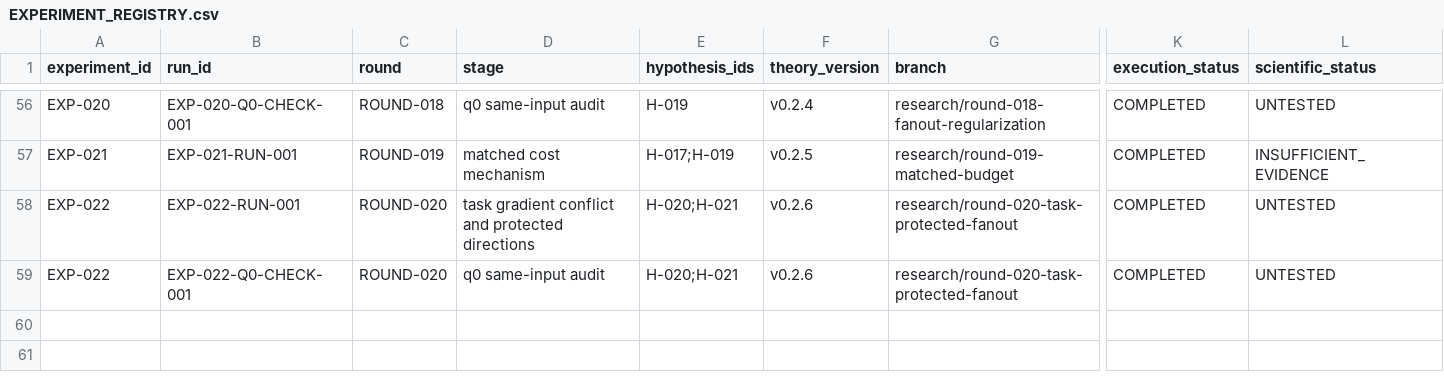
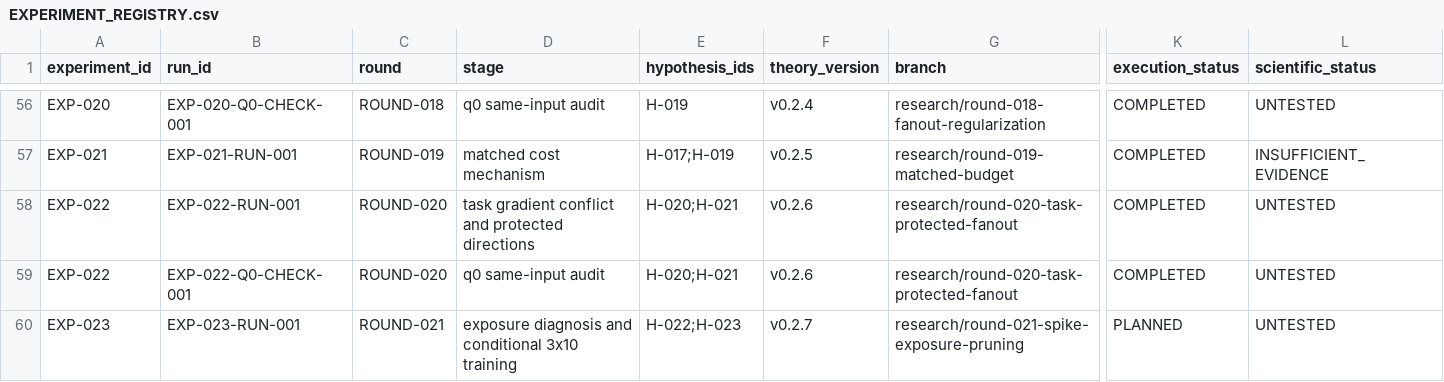
Before and after one commit to corex197-pixel/SNN-AP-Research, a CSV file: research/EXPERIMENT_REGISTRY.csv, drawn as a sheet; only a part is shown, gaps mark what is left out; rows hold the shown columns only; the diff names each change by its address in the sheet, - before the commit and + after, or states it on an @@ line.

Commit message:
preregister(EXP-023): fixed exposure gate and conditional training

```diff
--- a/research/EXPERIMENT_REGISTRY.csv
+++ b/research/EXPERIMENT_REGISTRY.csv
+row 60: EXP-023 | EXP-023-RUN-001 | ROUND-021 | exposure diagnosis and conditional 3x10 training | H-022;H-023 | v0.2.7 | research/round-021-spike-exposure-pruning | PLANNED | UNTESTED
```
Also changed, not shown: 18 other files.
